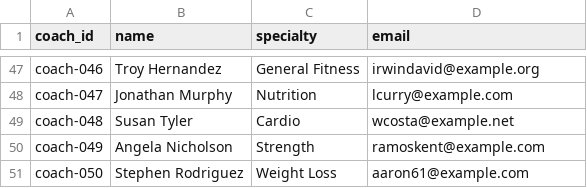
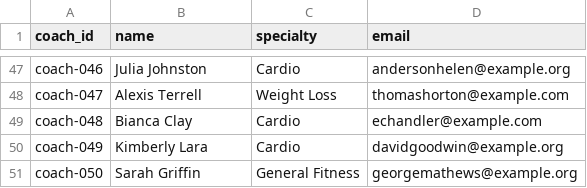
Before and after one commit to Tetrahedron48/Vamos-Smart-Fitness-Health-Dashboard, a CSV file: postgres/coaches.csv, drawn as a sheet; only a part is shown, gaps mark what is left out; the diff covers the shown part only; the diff names each change by its address in the sheet, - before the commit and + after, or states it on an @@ line.

```diff
--- a/postgres/coaches.csv
+++ b/postgres/coaches.csv
-B47 (name): Troy Hernandez
+B47 (name): Julia Johnston
-C47 (specialty): General Fitness
+C47 (specialty): Cardio
-D47 (email): irwindavid@example.org
+D47 (email): andersonhelen@example.org
-B48 (name): Jonathan Murphy
+B48 (name): Alexis Terrell
-C48 (specialty): Nutrition
+C48 (specialty): Weight Loss
-D48 (email): lcurry@example.com
+D48 (email): thomashorton@example.com
-B49 (name): Susan Tyler
+B49 (name): Bianca Clay
-D49 (email): wcosta@example.net
+D49 (email): echandler@example.com
-B50 (name): Angela Nicholson
+B50 (name): Kimberly Lara
-C50 (specialty): Strength
+C50 (specialty): Cardio
-D50 (email): ramoskent@example.com
+D50 (email): davidgoodwin@example.org
-B51 (name): Stephen Rodriguez
+B51 (name): Sarah Griffin
-C51 (specialty): Weight Loss
+C51 (specialty): General Fitness
-D51 (email): aaron61@example.com
+D51 (email): georgemathews@example.org
```
Also changed, not shown: 127 edited cells elsewhere in this file, postgres/activities.csv, postgres/alerts.csv, 12 other files.
